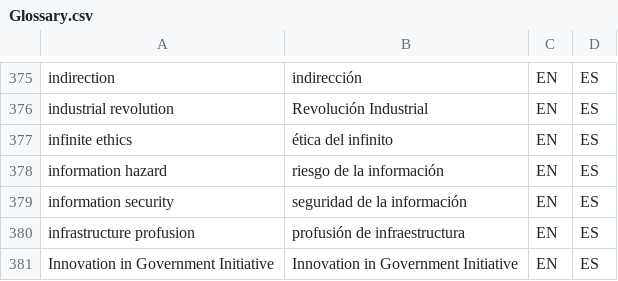
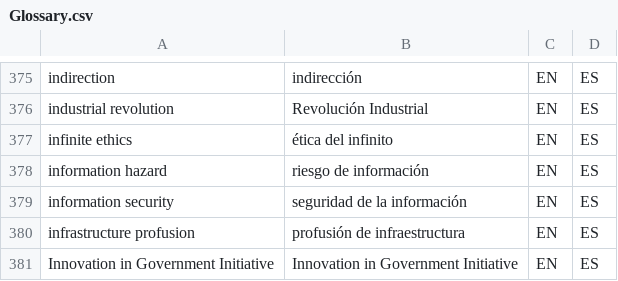
Before and after one commit to tlon-team/babel-refs, a CSV file: etc/Glossary.csv, drawn as a sheet; only a part is shown, gaps mark what is left out.

Commit message:
Glossary: update translation of "information hazard"

```diff
--- a/etc/Glossary.csv
+++ b/etc/Glossary.csv
@@ -377,3 +377,3 @@
 "infinite ethics","ética del infinito","EN","ES"
-"information hazard","riesgo de la información","EN","ES"
+"information hazard","riesgo de información","EN","ES"
 "information security","seguridad de la información","EN","ES"
```
